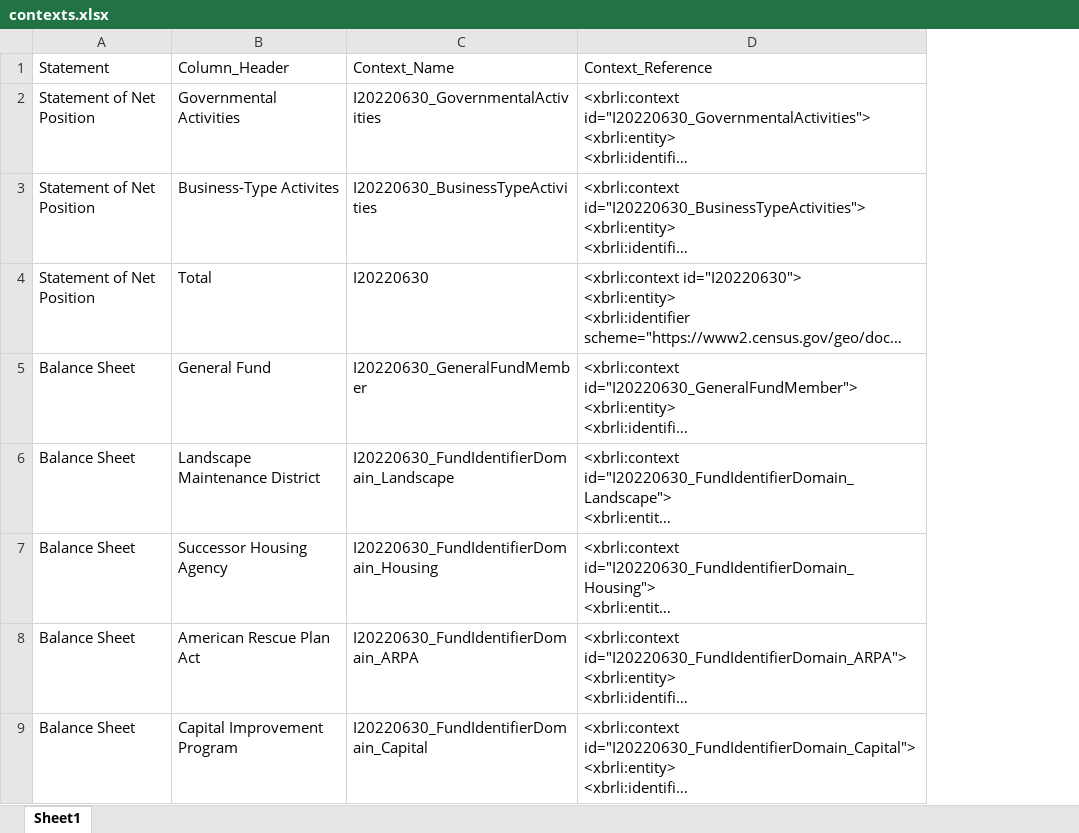
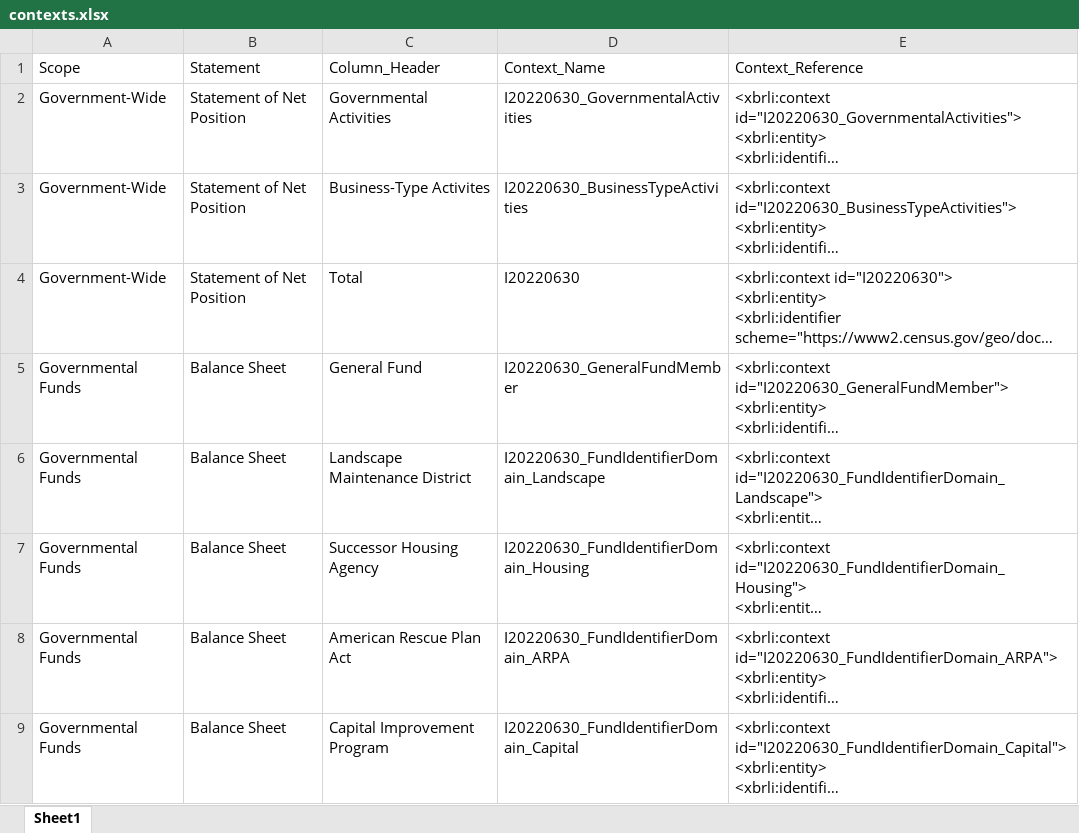
Before and after one commit to closup/process-xbrl, an Excel workbook: contexts.xlsx, sheet Sheet1, drawn as a sheet; only a part is shown; long unchanged cells end in …; values as stored, in another font and other column widths than the file's, no borders; the diff covers the shown part only; the diff names each change by its address in the sheet, - before the commit and + after, or states it on an @@ line.

Commit message:
new context sheet, new d_to_i_contexts

```diff
--- a/contexts.xlsx (sheet Sheet1)
+++ b/contexts.xlsx (sheet Sheet1)
+column A (Scope), rows 2-9: Government-Wide | Government-Wide | Government-Wide | Governmental Funds | Governmental Funds | Governmental Funds | Governmental Funds | Governmental Funds
```
Also changed, not shown: 6 added rows elsewhere in this sheet, CA_Clayton_2022.xlsx, 6 other files.
